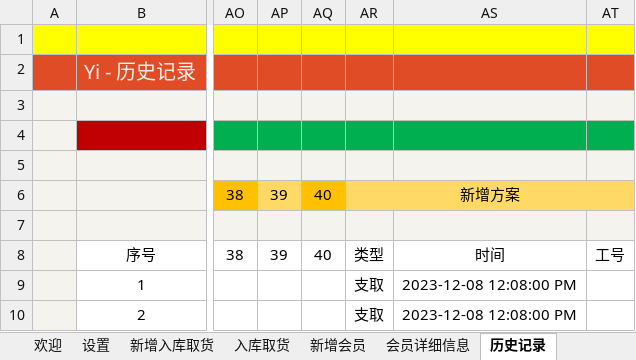
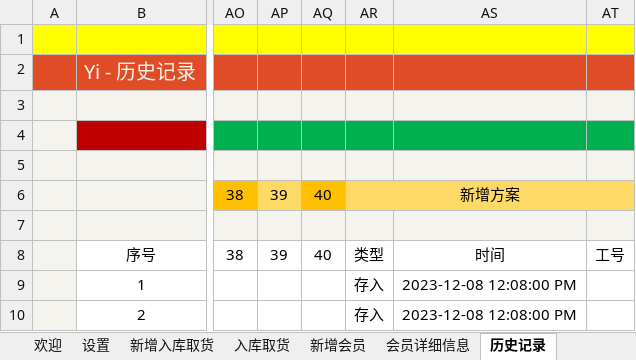
Before and after one commit to ilikeyi/Office, an Excel workbook: Download/Storage/latest.xlsm, sheet 历史记录, drawn as a sheet; only a part is shown, gaps mark what is left out; values as stored, in another font and other column widths than the file's, no borders; conditional formats and table styles not drawn; the diff names each change by its address in the sheet, - before the commit and + after, or states it on an @@ line.

```diff
--- a/Download/Storage/latest.xlsm (sheet 历史记录)
+++ b/Download/Storage/latest.xlsm (sheet 历史记录)
-AR9:AR10: 支取
+AR9:AR10: 存入
```
Also changed, not shown: sheet 新增会员, sheet 设置, sheet 会员详细信息.
